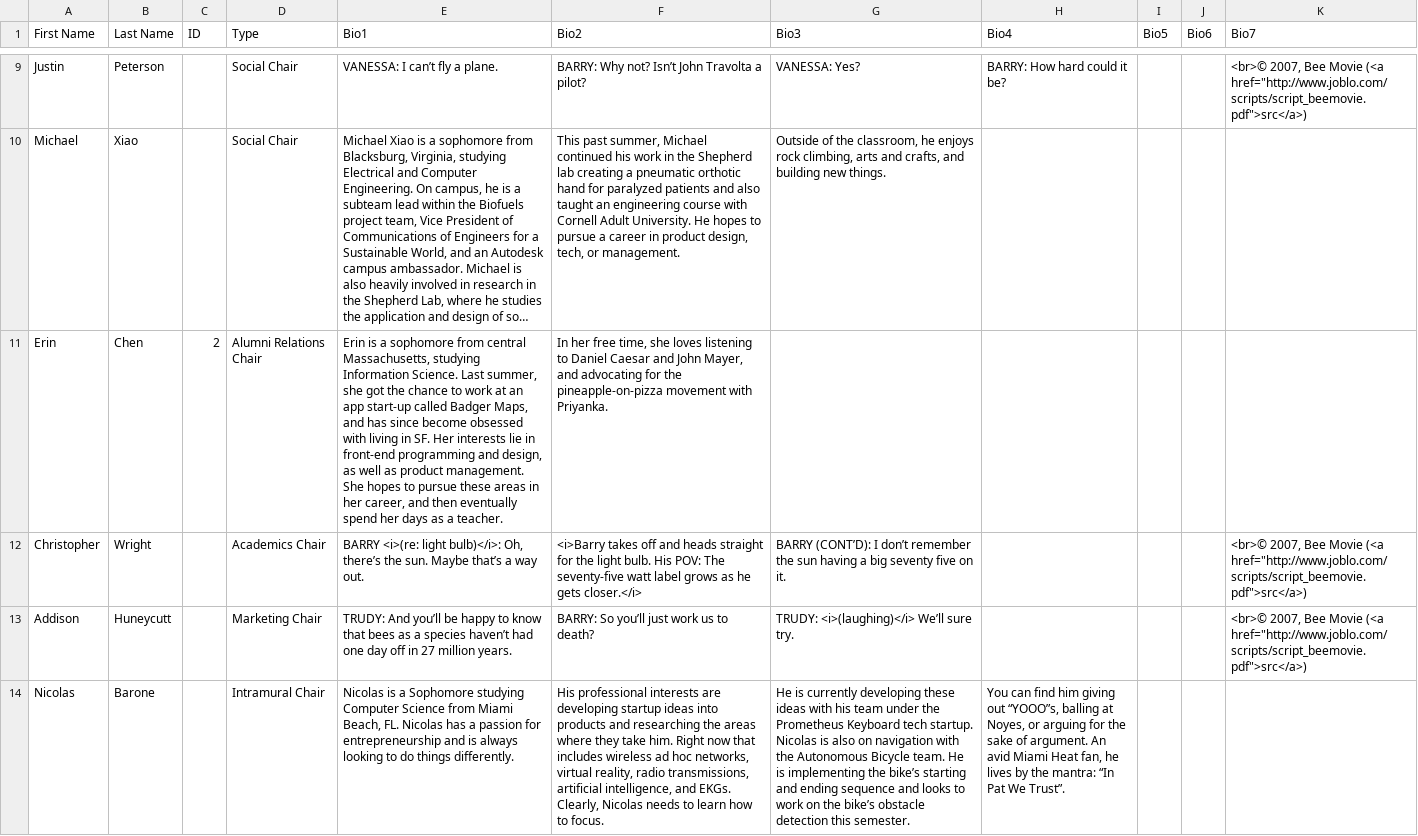
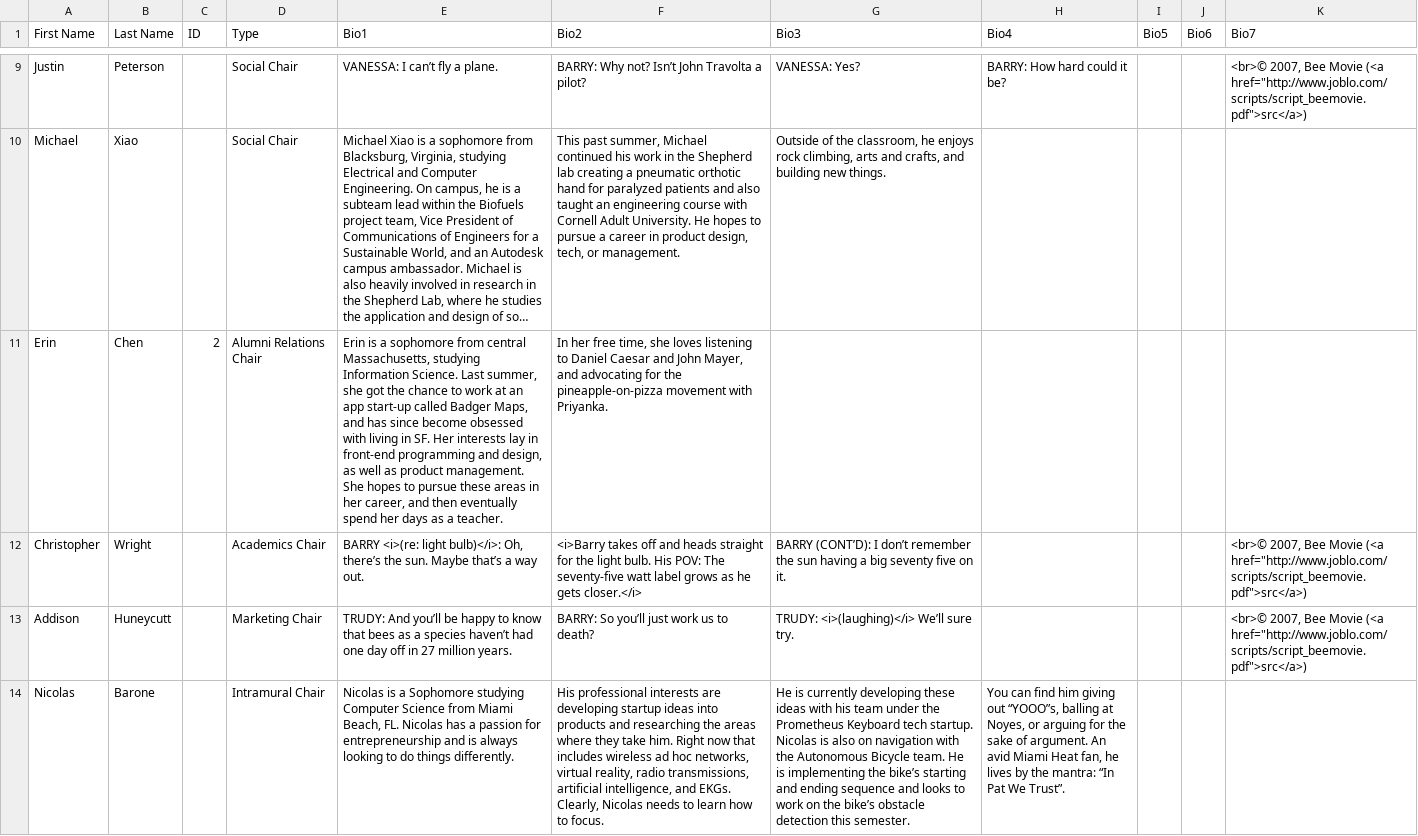
Before and after one commit to cornellWebmaster/ttFlask, a TSV file: data/brothers/semester.tsv, drawn as a sheet; only a part is shown, gaps mark what is left out; long unchanged cells end in …; the diff covers the shown part only; the diff names each change by its address in the sheet, - before the commit and + after, or states it on an @@ line.

```diff
--- a/data/brothers/semester.tsv
+++ b/data/brothers/semester.tsv
-E11 (Bio1): …Her interests lie in front-end…
+E11 (Bio1): …Her interests lay in front-end…
```
Also changed, not shown: 1 edited cell elsewhere in this file, data/brothers/brothers.tsv, data/brothers/core.tsv.
